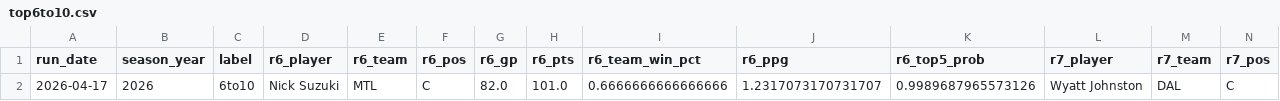
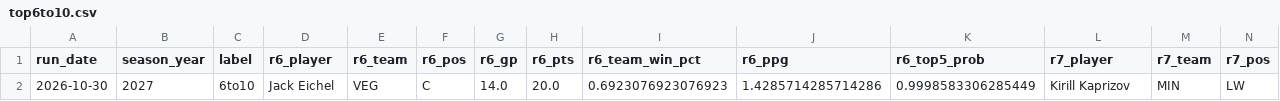
Before and after one commit to jeffwarr4/nhl-awards-predictor, a CSV file: pages/top6to10.csv, drawn as a sheet; only a part is shown; removed rows and columns are numbered as before the commit, all else as after; rows hold the shown columns only; the diff names each change by its address in the sheet, - before the commit and + after, or states it on an @@ line.

```diff
--- a/pages/top6to10.csv
+++ b/pages/top6to10.csv
-row 2: 2026-04-17 | 2026 | 6to10 | Nick Suzuki | MTL | C | 82.0 | 101.0 | 0.6666666666666666 | 1.2317073170731707 | 0.9989687965573126 | Wyatt Johnston | DAL | C
+row 2: 2026-10-30 | 2027 | 6to10 | Jack Eichel | VEG | C | 14.0 | 20.0 | 0.6923076923076923 | 1.4285714285714286 | 0.9998583306285449 | Kirill Kaprizov | MIN | LW
```
Also changed, not shown: pages/top5.csv, 1 other file.
